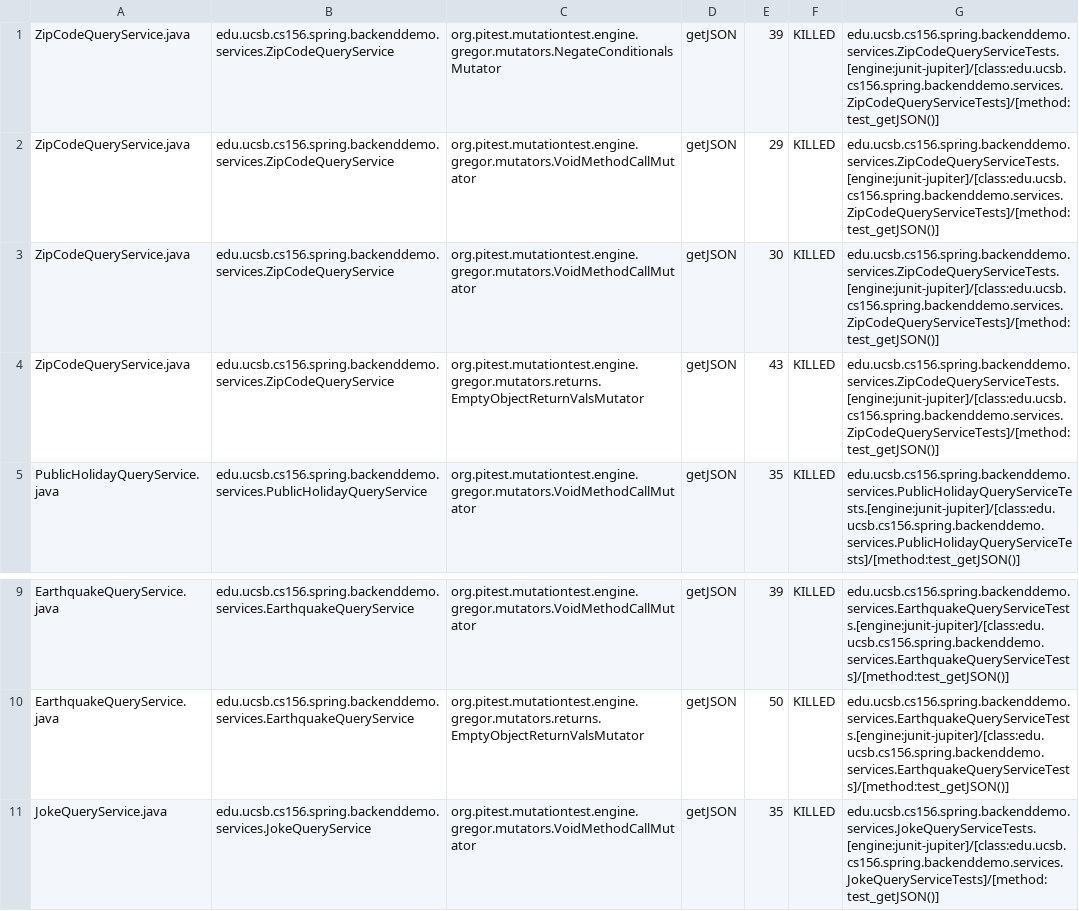
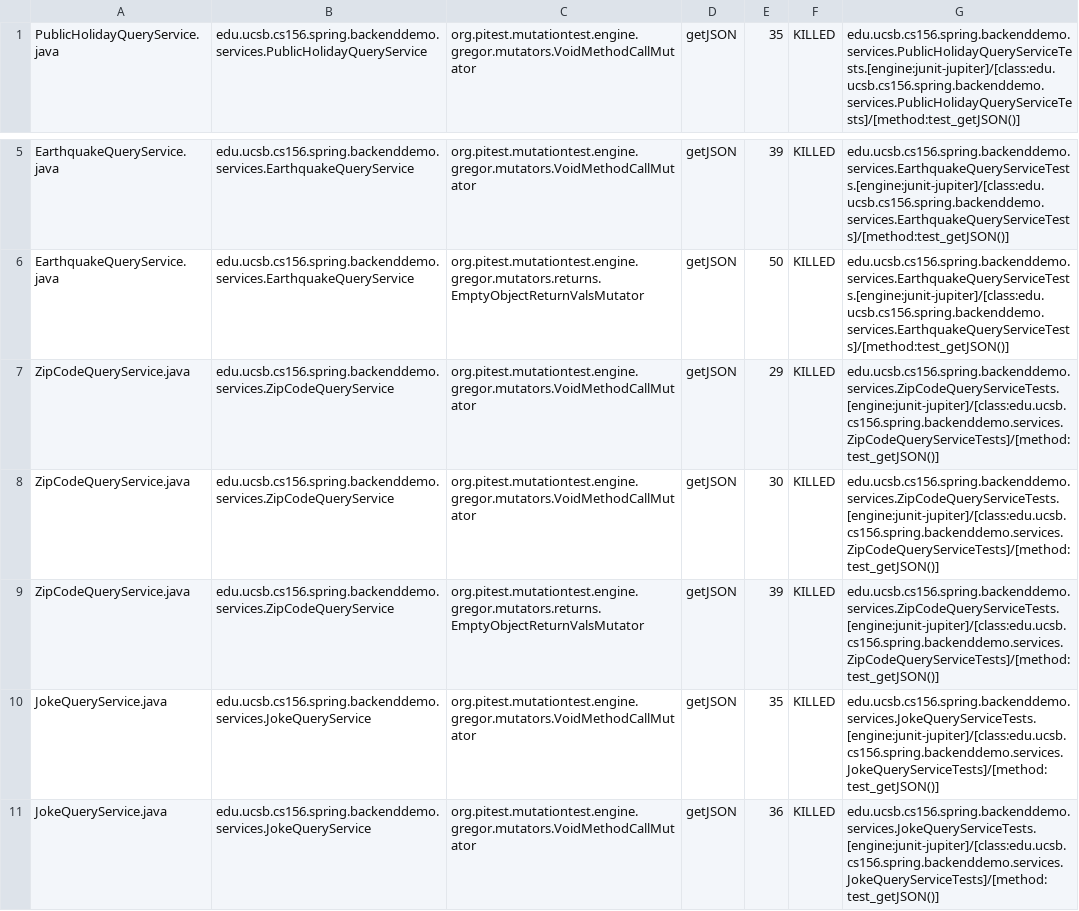
Before and after one commit to ucsb-cs156-s24/team01-s24-5pm-6, a CSV file: pitest/mutations.csv, drawn as a sheet; only a part is shown, gaps mark what is left out; the shorter side is filled out with more unchanged rows.

Commit message:
Deploying to gh-pages from @ ucsb-cs156-s24/team01-s24-5pm-6@b584f6c626226d91e6b59090d79a839864630757 🚀

```diff
--- a/pitest/mutations.csv
+++ b/pitest/mutations.csv
@@ -1,5 +1 @@
-ZipCodeQueryService.java,edu.ucsb.cs156.spring.backenddemo.services.ZipCodeQueryService,org.pitest.mutationtest.engine.gregor.mutators.NegateConditionalsMutator,getJSON,39,KILLED,edu.ucsb.cs156.spring.backenddemo.services.ZipCodeQueryServiceTests.[engine:junit-jupiter]/[class:edu.ucsb.cs156.spring.backenddemo.services.ZipCodeQueryServiceTests]/[method:test_getJSON()]
-ZipCodeQueryService.java,edu.ucsb.cs156.spring.backenddemo.services.ZipCodeQueryService,org.pitest.mutationtest.engine.gregor.mutators.VoidMethodCallMutator,getJSON,29,KILLED,edu.ucsb.cs156.spring.backenddemo.services.ZipCodeQueryServiceTests.[engine:junit-jupiter]/[class:edu.ucsb.cs156.spring.backenddemo.services.ZipCodeQueryServiceTests]/[method:test_getJSON()]
-ZipCodeQueryService.java,edu.ucsb.cs156.spring.backenddemo.services.ZipCodeQueryService,org.pitest.mutationtest.engine.gregor.mutators.VoidMethodCallMutator,getJSON,30,KILLED,edu.ucsb.cs156.spring.backenddemo.services.ZipCodeQueryServiceTests.[engine:junit-jupiter]/[class:edu.ucsb.cs156.spring.backenddemo.services.ZipCodeQueryServiceTests]/[method:test_getJSON()]
-ZipCodeQueryService.java,edu.ucsb.cs156.spring.backenddemo.services.ZipCodeQueryService,org.pitest.mutationtest.engine.gregor.mutators.returns.EmptyObjectReturnValsMutator,getJSON,43,KILLED,edu.ucsb.cs156.spring.backenddemo.services.ZipCodeQueryServiceTests.[engine:junit-jupiter]/[class:edu.ucsb.cs156.spring.backenddemo.services.ZipCodeQueryServiceTests]/[method:test_getJSON()]
 PublicHolidayQueryService.java,edu.ucsb.cs156.spring.backenddemo.services.PublicHolidayQueryService,org.pitest.mutationtest.engine.gregor.mutators.VoidMethodCallMutator,getJSON,35,KILLED,edu.ucsb.cs156.spring.backenddemo.services.PublicHolidayQueryServiceTests.[engine:junit-jupiter]/[class:edu.ucsb.cs156.spring.backenddemo.services.PublicHolidayQueryServiceTests]/[method:test_getJSON()]
@@ -10,2 +6,5 @@ EarthquakeQueryService.java,edu.ucsb.cs156.spring.backenddemo.services.Earthquak
 EarthquakeQueryService.java,edu.ucsb.cs156.spring.backenddemo.services.EarthquakeQueryService,org.pitest.mutationtest.engine.gregor.mutators.returns.EmptyObjectReturnValsMutator,getJSON,50,KILLED,edu.ucsb.cs156.spring.backenddemo.services.EarthquakeQueryServiceTests.[engine:junit-jupiter]/[class:edu.ucsb.cs156.spring.backenddemo.services.EarthquakeQueryServiceTests]/[method:test_getJSON()]
+ZipCodeQueryService.java,edu.ucsb.cs156.spring.backenddemo.services.ZipCodeQueryService,org.pitest.mutationtest.engine.gregor.mutators.VoidMethodCallMutator,getJSON,29,KILLED,edu.ucsb.cs156.spring.backenddemo.services.ZipCodeQueryServiceTests.[engine:junit-jupiter]/[class:edu.ucsb.cs156.spring.backenddemo.services.ZipCodeQueryServiceTests]/[method:test_getJSON()]
+ZipCodeQueryService.java,edu.ucsb.cs156.spring.backenddemo.services.ZipCodeQueryService,org.pitest.mutationtest.engine.gregor.mutators.VoidMethodCallMutator,getJSON,30,KILLED,edu.ucsb.cs156.spring.backenddemo.services.ZipCodeQueryServiceTests.[engine:junit-jupiter]/[class:edu.ucsb.cs156.spring.backenddemo.services.ZipCodeQueryServiceTests]/[method:test_getJSON()]
+ZipCodeQueryService.java,edu.ucsb.cs156.spring.backenddemo.services.ZipCodeQueryService,org.pitest.mutationtest.engine.gregor.mutators.returns.EmptyObjectReturnValsMutator,getJSON,39,KILLED,edu.ucsb.cs156.spring.backenddemo.services.ZipCodeQueryServiceTests.[engine:junit-jupiter]/[class:edu.ucsb.cs156.spring.backenddemo.services.ZipCodeQueryServiceTests]/[method:test_getJSON()]
 JokeQueryService.java,edu.ucsb.cs156.spring.backenddemo.services.JokeQueryService,org.pitest.mutationtest.engine.gregor.mutators.VoidMethodCallMutator,getJSON,35,KILLED,edu.ucsb.cs156.spring.backenddemo.services.JokeQueryServiceTests.[engine:junit-jupiter]/[class:edu.ucsb.cs156.spring.backenddemo.services.JokeQueryServiceTests]/[method:test_getJSON()]
```
Also changed, not shown: 20 other files.
